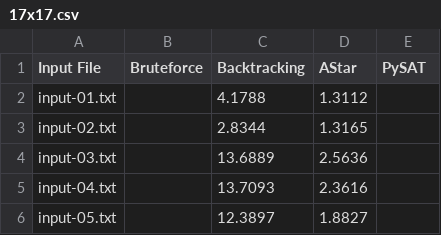
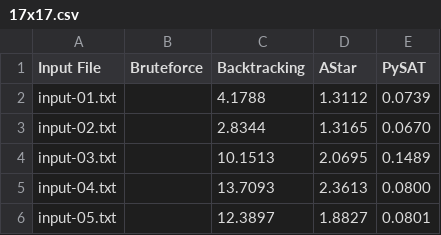
Before and after one commit to lk2147/Intro2AI-Project02, a CSV file: Source/Outputs/Summary/Memory/17x17.csv, drawn as a sheet.

```diff
--- a/Source/Outputs/Summary/Memory/17x17.csv
+++ b/Source/Outputs/Summary/Memory/17x17.csv
@@ -1,6 +1,6 @@
 Input File,Bruteforce,Backtracking,AStar,PySAT
-input-01.txt,,4.1788,1.3112,
-input-02.txt,,2.8344,1.3165,
-input-03.txt,,13.6889,2.5636,
-input-04.txt,,13.7093,2.3616,
-input-05.txt,,12.3897,1.8827,
+input-01.txt,,4.1788,1.3112,0.0739
+input-02.txt,,2.8344,1.3165,0.0670
+input-03.txt,,10.1513,2.0695,0.1489
+input-04.txt,,13.7093,2.3613,0.0800
+input-05.txt,,12.3897,1.8827,0.0801
```
Also changed, not shown: Source/Outputs/Summary/Memory/7x7.csv, Source/Outputs/Summary/Stats/7x7.csv, 57 other files.
